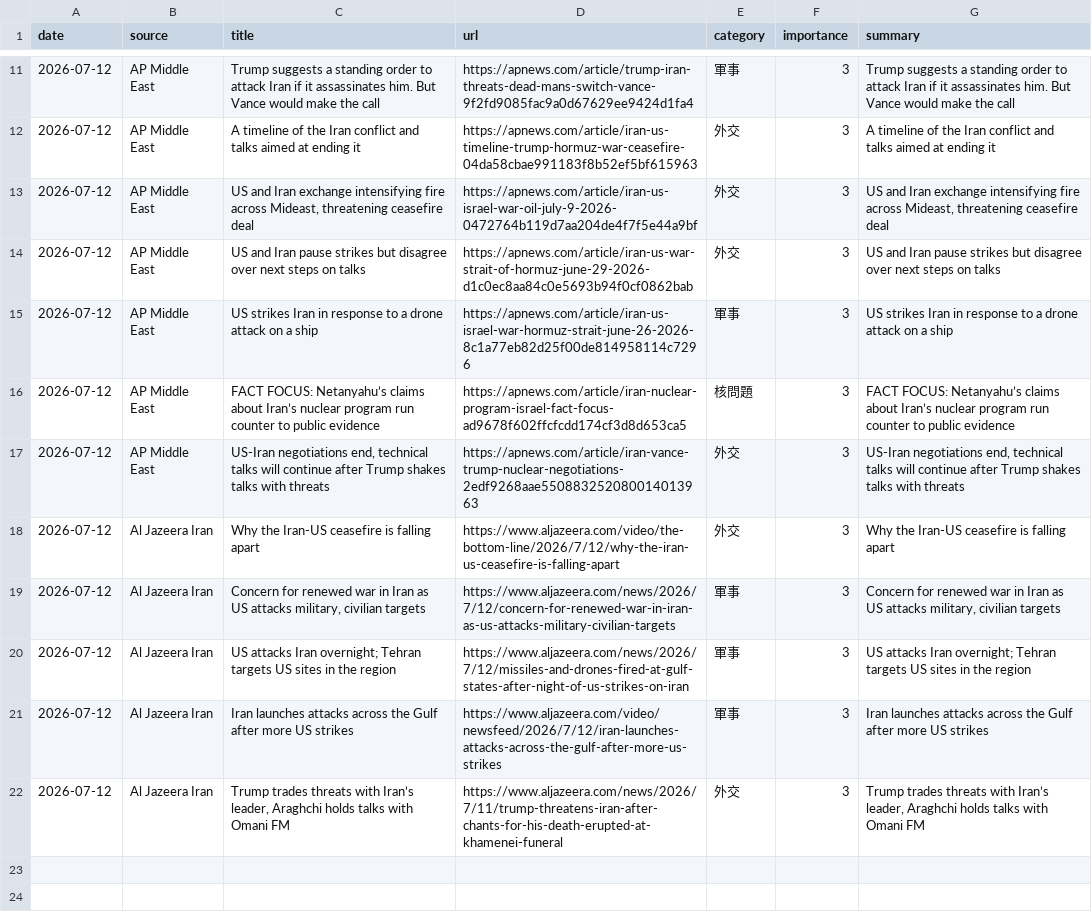
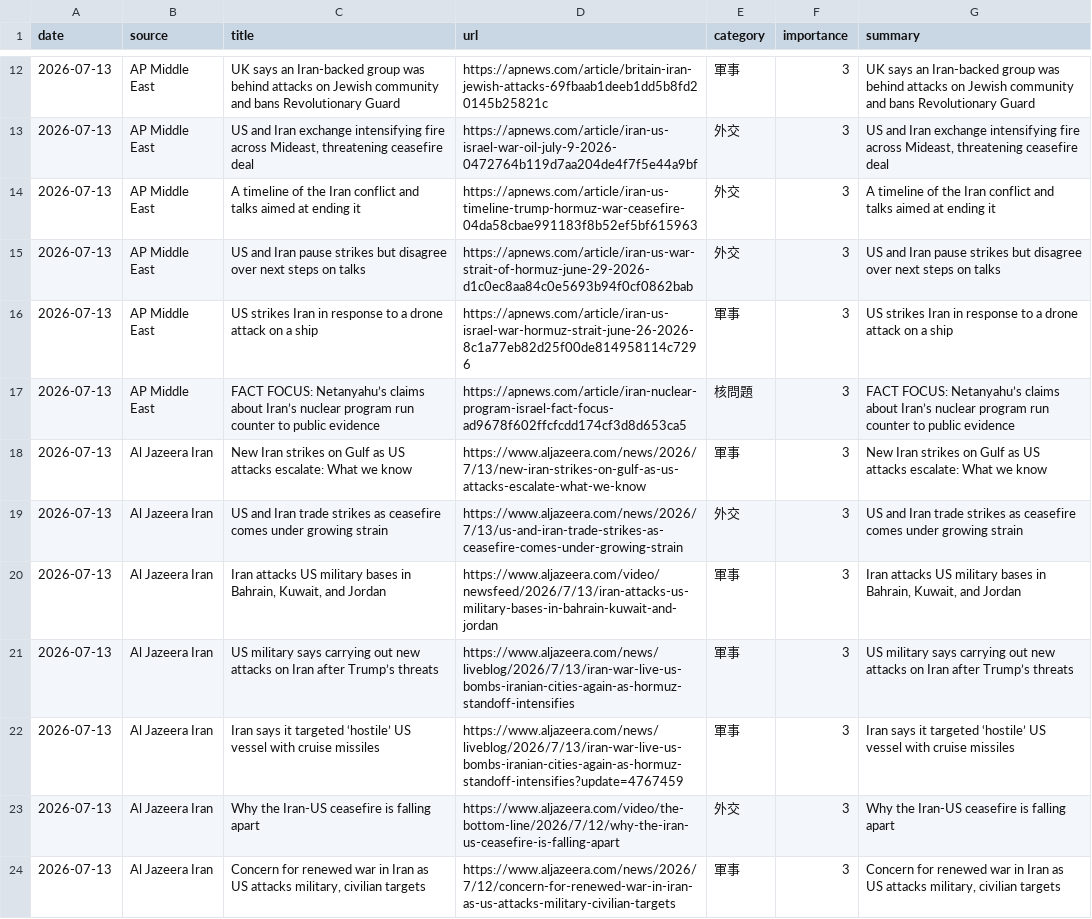
Before and after one commit to naka3-14/i-news, a CSV file: data/iran_news.csv, drawn as a sheet; only a part is shown, gaps mark what is left out; removed rows and columns are numbered as before the commit, all else as after; the diff covers the shown part only; the diff names each change by its address in the sheet, - before the commit and + after, or states it on an @@ line.

```diff
--- a/data/iran_news.csv
+++ b/data/iran_news.csv
-A12 (date): 2026-07-12
+A12 (date): 2026-07-13
-C12 (title): Trump suggests a standing order to attack Iran if it assassinates him. But Vance would make the call
+C12 (title): UK says an Iran-backed group was behind attacks on Jewish community and bans Revolutionary Guard
-D12 (url): https://apnews.com/article/trump-iran-threats-dead-mans-switch-vance-9f2fd9085fac9a0d67629ee9424d1fa4
+D12 (url): https://apnews.com/article/britain-iran-jewish-attacks-69fbaab1deeb1dd5b8fd20145b25821c
-G12 (summary): Trump suggests a standing order to attack Iran if it assassinates him. But Vance would make the call
+G12 (summary): UK says an Iran-backed group was behind attacks on Jewish community and bans Revolutionary Guard
-row 12: 2026-07-12 | AP Middle East | A timeline of the Iran conflict and talks aimed at ending it | https://apnews.com/article/iran-us-timeline-trump-hormuz-war-ceasefire-04da58cbae991183f8b52ef5bf615963 | 外交 | 3 | A timeline of the Iran conflict and talks aimed at ending it
-A13 (date): 2026-07-12
+A13 (date): 2026-07-13
+row 14: 2026-07-13 | AP Middle East | A timeline of the Iran conflict and talks aimed at ending it | https://apnews.com/article/iran-us-timeline-trump-hormuz-war-ceasefire-04da58cbae991183f8b52ef5bf615963 | 外交 | 3 | A timeline of the Iran conflict and talks aimed at ending it
-A15:A17 (date): 2026-07-12
+A15:A17 (date): 2026-07-13
+row 18: 2026-07-13 | Al Jazeera Iran | New Iran strikes on Gulf as US attacks escalate: What we know | https://www.aljazeera.com/news/2026/7/13/new-iran-strikes-on-gulf-as-us-attacks-escalate-what-we-know | 軍事 | 3 | New Iran strikes on Gulf as US attacks escalate: What we know
-A19 (date): 2026-07-12
+A19 (date): 2026-07-13
-B19 (source): AP Middle East
+B19 (source): Al Jazeera Iran
-C19 (title): US-Iran negotiations end, technical talks will continue after Trump shakes talks with threats
+C19 (title): US and Iran trade strikes as ceasefire comes under growing strain
-D19 (url): https://apnews.com/article/iran-vance-trump-nuclear-negotiations-2edf9268aae550883252080014013963
+D19 (url): https://www.aljazeera.com/news/2026/7/13/us-and-iran-trade-strikes-as-ceasefire-comes-under-growing-strain
-G19 (summary): US-Iran negotiations end, technical talks will continue after Trump shakes talks with threats
+G19 (summary): US and Iran trade strikes as ceasefire comes under growing strain
+row 20: 2026-07-13 | Al Jazeera Iran | Iran attacks US military bases in Bahrain, Kuwait, and Jordan | https://www.aljazeera.com/video/newsfeed/2026/7/13/iran-attacks-us-military-bases-in-bahrain-kuwait-and-jordan | 軍事 | 3 | Iran attacks US military bases in Bahrain, Kuwait, and Jordan
+row 21: 2026-07-13 | Al Jazeera Iran | US military says carrying out new attacks on Iran after Trump’s threats | https://www.aljazeera.com/news/liveblog/2026/7/13/iran-war-live-us-bombs-iranian-cities-again-as-hormuz-standoff-intensifies | 軍事 | 3 | US military says carrying out new attacks on Iran after Trump’s threats
+row 22: 2026-07-13 | Al Jazeera Iran | Iran says it targeted ‘hostile’ US vessel with cruise missiles | https://www.aljazeera.com/news/liveblog/2026/7/13/iran-war-live-us-bombs-iranian-cities-again-as-hormuz-standoff-intensifies?update=4767459 | 軍事 | 3 | Iran says it targeted ‘hostile’ US vessel with cruise missiles
-A23:A24 (date): 2026-07-12
+A23:A24 (date): 2026-07-13
-row 20: 2026-07-12 | Al Jazeera Iran | US attacks Iran overnight; Tehran targets US sites in the region | https://www.aljazeera.com/news/2026/7/12/missiles-and-drones-fired-at-gulf-states-after-night-of-us-strikes-on-iran | 軍事 | 3 | US attacks Iran overnight; Tehran targets US sites in the region
-row 21: 2026-07-12 | Al Jazeera Iran | Iran launches attacks across the Gulf after more US strikes | https://www.aljazeera.com/video/newsfeed/2026/7/12/iran-launches-attacks-across-the-gulf-after-more-us-strikes | 軍事 | 3 | Iran launches attacks across the Gulf after more US strikes
-row 22: 2026-07-12 | Al Jazeera Iran | Trump trades threats with Iran’s leader, Araghchi holds talks with Omani FM | https://www.aljazeera.com/news/2026/7/11/trump-threatens-iran-after-chants-for-his-death-erupted-at-khamenei-funeral | 外交 | 3 | Trump trades threats with Iran’s leader, Araghchi holds talks with Omani FM
```
Also changed, not shown: 2 added rows, 1 removed row and 33 edited cells elsewhere in this file, 6 other files.
